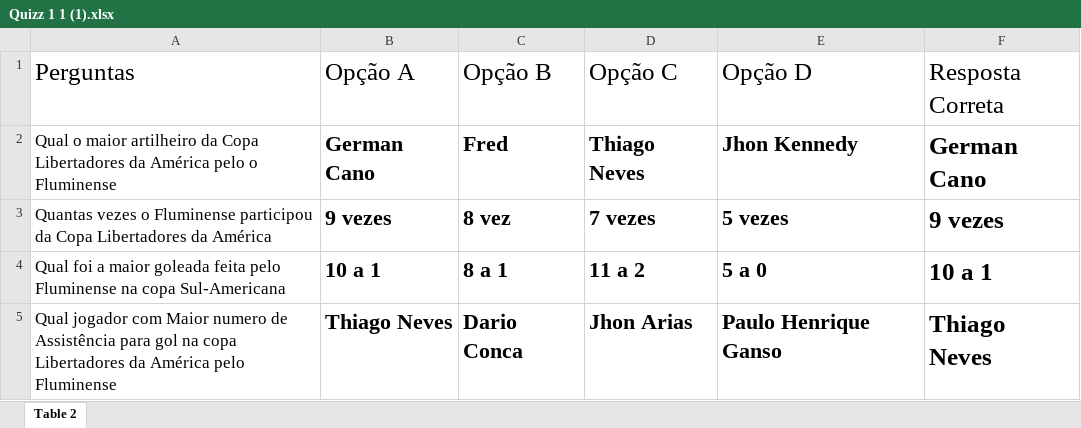
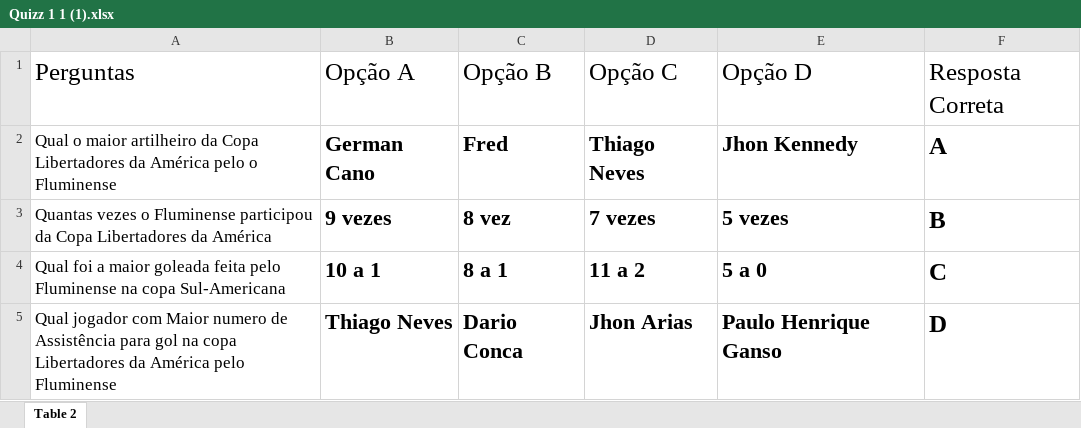
Before and after one commit to WnMoura/Quizz-Flu, an Excel workbook: Quizz 1 1 (1).xlsx, sheet Table 2, drawn as a sheet; values as stored, in another font and other column widths than the file's, no borders; the diff names each change by its address in the sheet, - before the commit and + after, or states it on an @@ line.

```diff
--- a/Quizz 1 1 (1).xlsx (sheet Table 2)
+++ b/Quizz 1 1 (1).xlsx (sheet Table 2)
-F2 (Resposta Correta): German Cano
+F2 (Resposta Correta): A
-F3 (Resposta Correta): 9 vezes
+F3 (Resposta Correta): B
-F4 (Resposta Correta): 10 a 1
+F4 (Resposta Correta): C
-F5 (Resposta Correta): Thiago Neves
+F5 (Resposta Correta): D
```
Also changed, not shown: 14 other files.
